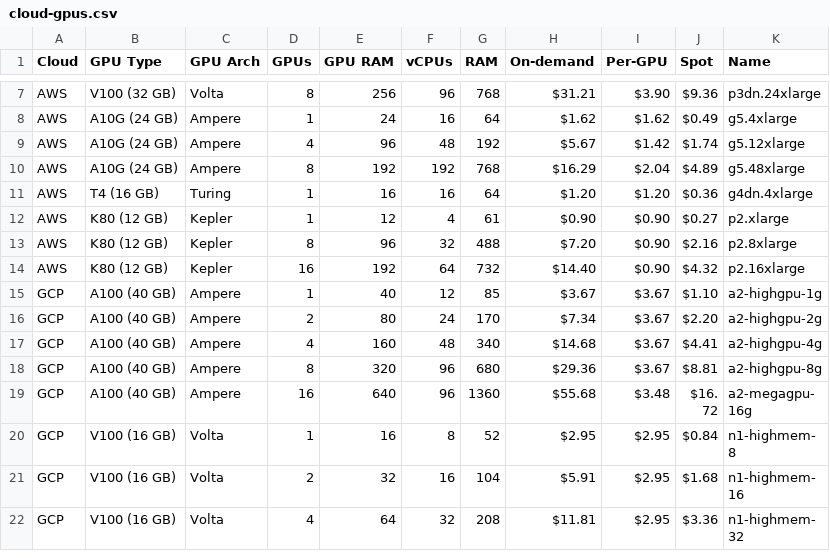
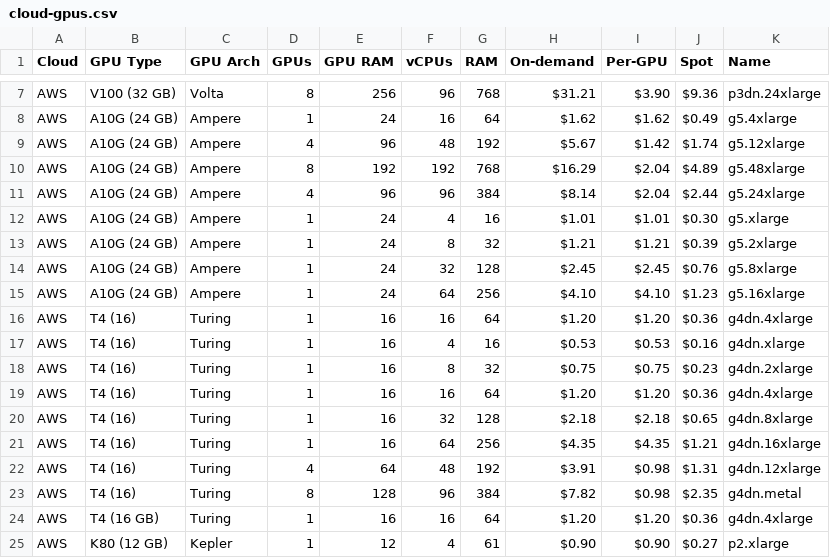
Before and after one commit to the-full-stack/website, a CSV file: docs/cloud-gpus/cloud-gpus.csv, drawn as a sheet; only a part is shown, gaps mark what is left out; the shorter side is filled out with more unchanged rows.

```diff
--- a/docs/cloud-gpus/cloud-gpus.csv
+++ b/docs/cloud-gpus/cloud-gpus.csv
@@ -10,2 +10,15 @@ AWS,A10G (24 GB),Ampere,4,96,48,192,$5.67,$1.42,$1.74,g5.12xlarge
 AWS,A10G (24 GB),Ampere,8,192,192,768,$16.29,$2.04,$4.89,g5.48xlarge
+AWS,A10G (24 GB),Ampere,4,96,96,384,$8.14,$2.04,$2.44,g5.24xlarge
+AWS,A10G (24 GB),Ampere,1,24,4,16,$1.01,$1.01,$0.30,g5.xlarge
+AWS,A10G (24 GB),Ampere,1,24,8,32,$1.21,$1.21,$0.39,g5.2xlarge
+AWS,A10G (24 GB),Ampere,1,24,32,128,$2.45,$2.45,$0.76,g5.8xlarge
+AWS,A10G (24 GB),Ampere,1,24,64,256,$4.10,$4.10,$1.23,g5.16xlarge
+AWS,T4 (16),Turing,1,16,16,64,$1.20,$1.20,$0.36,g4dn.4xlarge
+AWS,T4 (16),Turing,1,16,4,16,$0.53,$0.53,$0.16,g4dn.xlarge
+AWS,T4 (16),Turing,1,16,8,32,$0.75,$0.75,$0.23,g4dn.2xlarge
+AWS,T4 (16),Turing,1,16,16,64,$1.20,$1.20,$0.36,g4dn.4xlarge
+AWS,T4 (16),Turing,1,16,32,128,$2.18,$2.18,$0.65,g4dn.8xlarge
+AWS,T4 (16),Turing,1,16,64,256,$4.35,$4.35,$1.21,g4dn.16xlarge
+AWS,T4 (16),Turing,4,64,48,192,$3.91,$0.98,$1.31,g4dn.12xlarge
+AWS,T4 (16),Turing,8,128,96,384,$7.82,$0.98,$2.35,g4dn.metal
 AWS,T4 (16 GB),Turing,1,16,16,64,$1.20,$1.20,$0.36,g4dn.4xlarge
```
Also changed, not shown: 2 other files.
